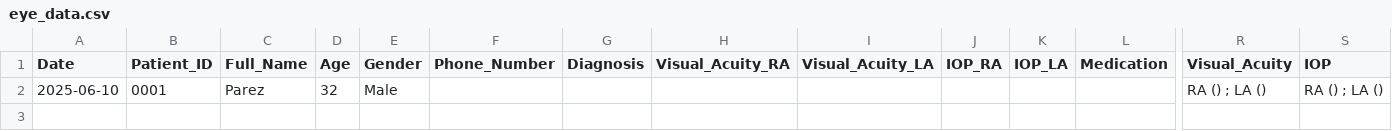
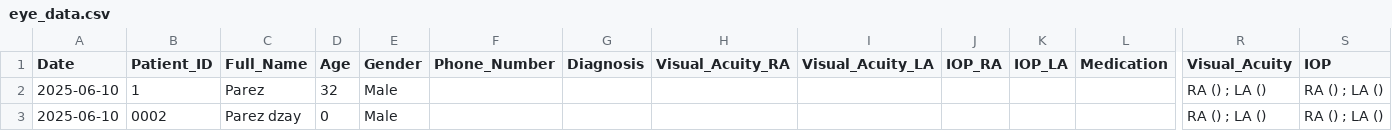
Before and after one commit to ParezDzay/Kawa, a CSV file: eye_data.csv, drawn as a sheet; only a part is shown, gaps mark what is left out; rows hold the shown columns only; the diff names each change by its address in the sheet, - before the commit and + after, or states it on an @@ line.

Commit message:
Pre-visit added for Patient 0002

```diff
--- a/eye_data.csv
+++ b/eye_data.csv
-B2 (Patient_ID): 0001
+B2 (Patient_ID): 1
+row 3: 2025-06-10 | 0002 | Parez dzay | 0 | Male |  |  |  |  |  |  |  | RA () ; LA () | RA () ; LA ()
```
